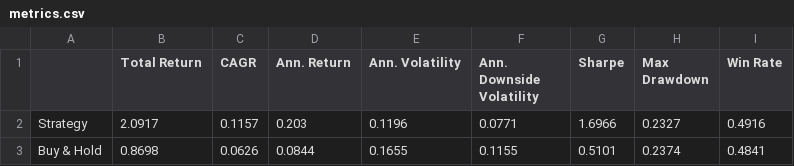
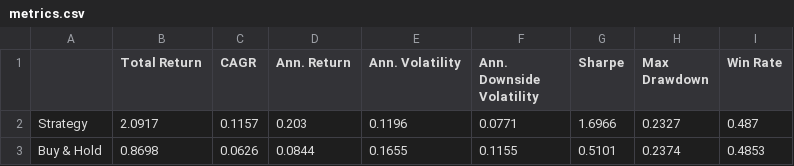
Before and after one commit to dof-studio/DivETF1X, a CSV file: metrics.csv, drawn as a sheet.

```diff
--- a/metrics.csv
+++ b/metrics.csv
@@ -1,3 +1,3 @@
 ,Total Return,CAGR,Ann. Return,Ann. Volatility,Ann. Downside Volatility,Sharpe,Max Drawdown,Win Rate
-Strategy,2.0917,0.1157,0.203,0.1196,0.0771,1.6966,0.2327,0.4916
-Buy & Hold,0.8698,0.0626,0.0844,0.1655,0.1155,0.5101,0.2374,0.4841
+Strategy,2.0917,0.1157,0.203,0.1196,0.0771,1.6966,0.2327,0.487
+Buy & Hold,0.8698,0.0626,0.0844,0.1655,0.1155,0.5101,0.2374,0.4853
```
Also changed, not shown: wdata.csv, 1 other file.
